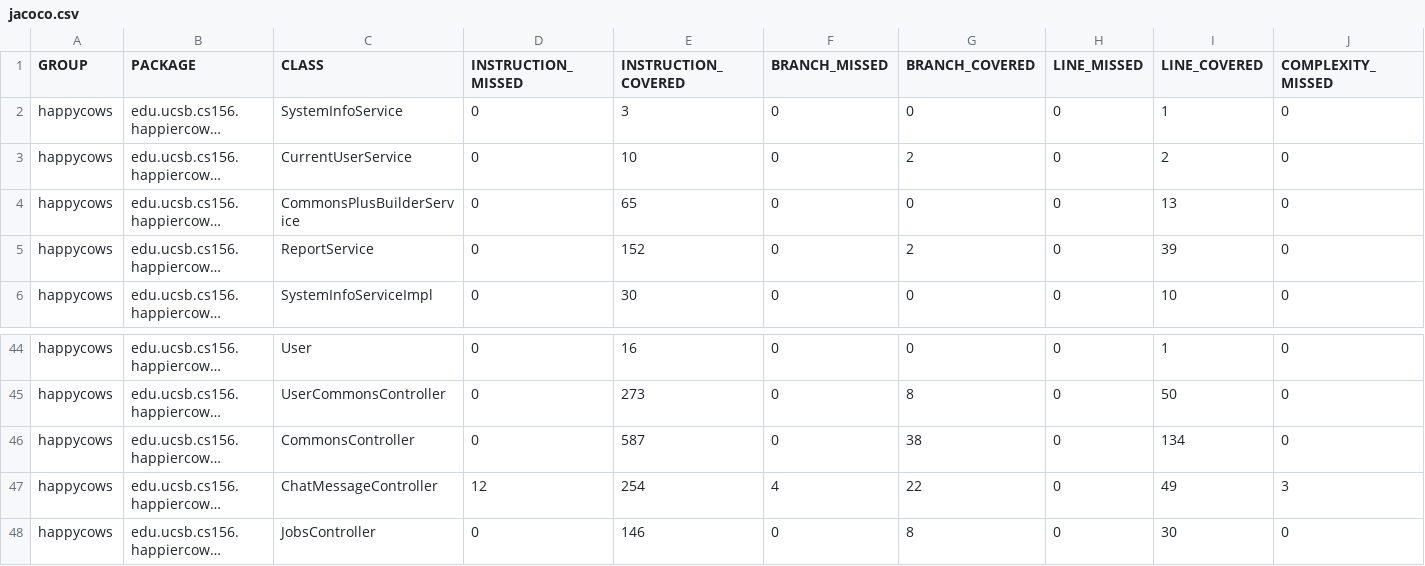
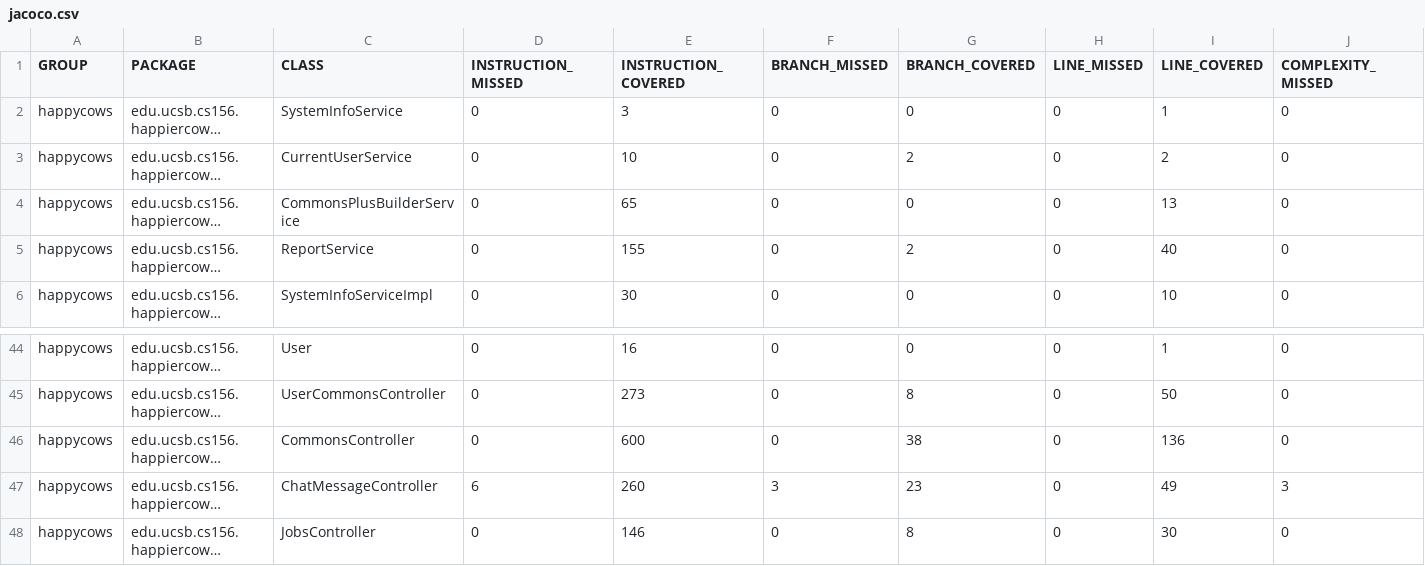
Before and after one commit to ucsb-cs156-w24/proj-happy-cows-w24-4pm-1, a CSV file: prs/37/jacoco/jacoco.csv, drawn as a sheet; only a part is shown, gaps mark what is left out; long unchanged cells end in …; the diff names each change by its address in the sheet, - before the commit and + after, or states it on an @@ line.

```diff
--- a/prs/37/jacoco/jacoco.csv
+++ b/prs/37/jacoco/jacoco.csv
-E5 (INSTRUCTION_COVERED): 152
+E5 (INSTRUCTION_COVERED): 155
-I5 (LINE_COVERED): 39
+I5 (LINE_COVERED): 40
-E46 (INSTRUCTION_COVERED): 587
+E46 (INSTRUCTION_COVERED): 600
-I46 (LINE_COVERED): 134
+I46 (LINE_COVERED): 136
-D47 (INSTRUCTION_MISSED): 12
+D47 (INSTRUCTION_MISSED): 6
-E47 (INSTRUCTION_COVERED): 254
+E47 (INSTRUCTION_COVERED): 260
-F47 (BRANCH_MISSED): 4
+F47 (BRANCH_MISSED): 3
-G47 (BRANCH_COVERED): 22
+G47 (BRANCH_COVERED): 23
```
Also changed, not shown: 13 other files.
